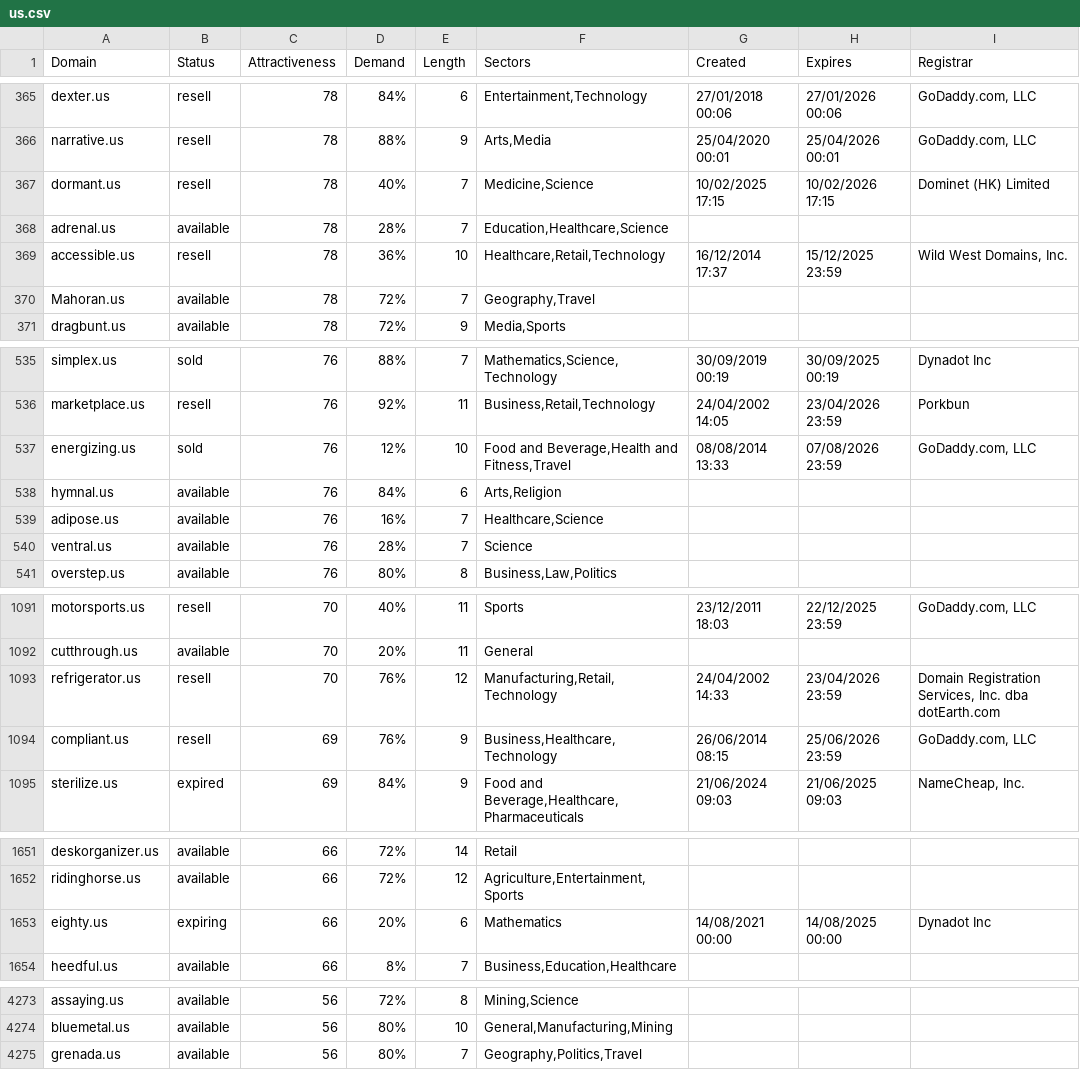
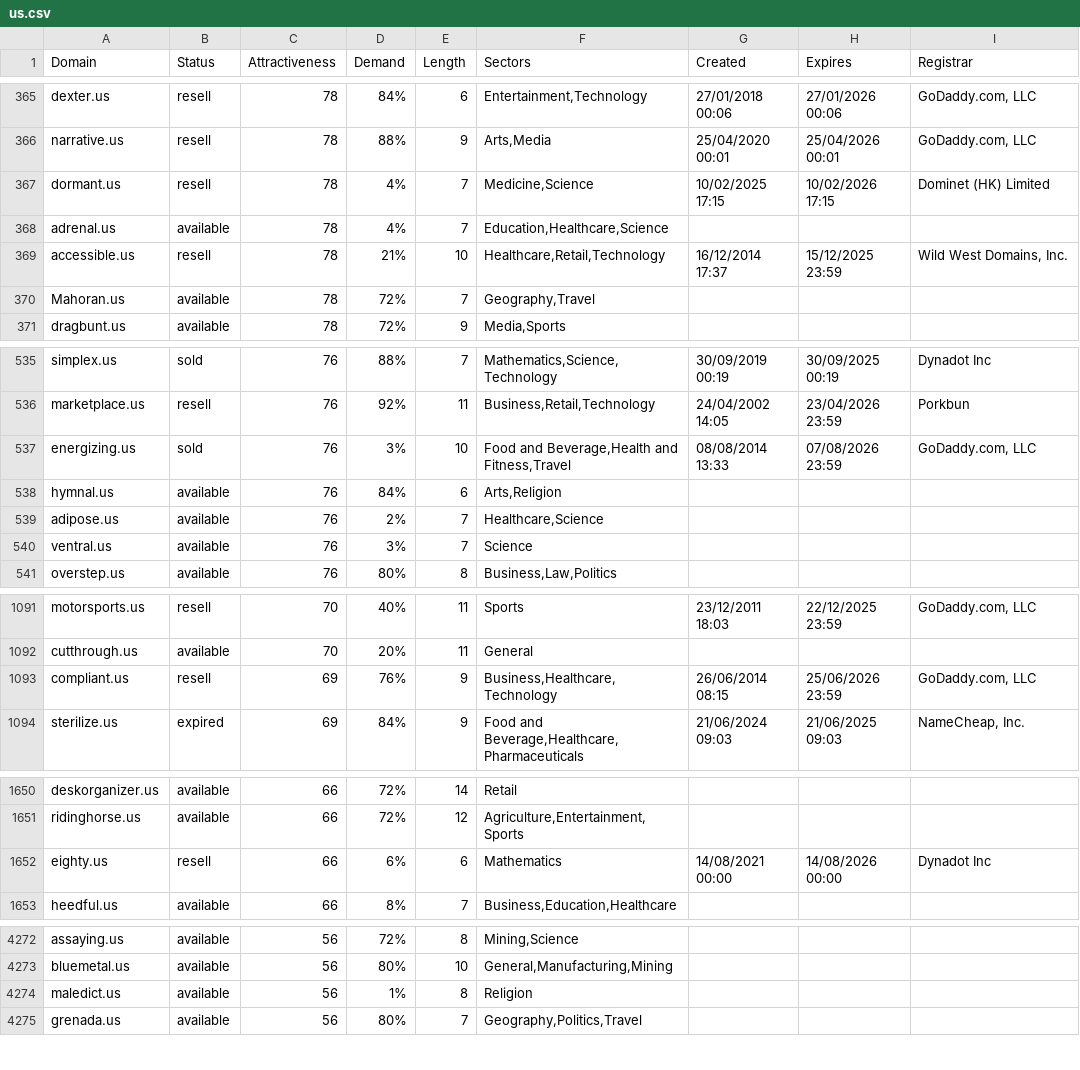
Before and after one commit to UniqueDomains/us-oneword-domains, a CSV file: us.csv, drawn as a sheet; only a part is shown, gaps mark what is left out; the diff covers the shown part only.

Commit message:
Domains update

```diff
--- a/us.csv
+++ b/us.csv
@@ -366,5 +366,5 @@ dexter.us,resell,78,84%,6,"Entertainment,Technology",27/01/2018 00:06,27/01/2026
 narrative.us,resell,78,88%,9,"Arts,Media",25/04/2020 00:01,25/04/2026 00:01,"GoDaddy.com, LLC"
-dormant.us,resell,78,40%,7,"Medicine,Science",10/02/2025 17:15,10/02/2026 17:15,Dominet (HK) Limited
-adrenal.us,available,78,28%,7,"Education,Healthcare,Science",,,
-accessible.us,resell,78,36%,10,"Healthcare,Retail,Technology",16/12/2014 17:37,15/12/2025 23:59,"Wild West Domains, Inc."
+dormant.us,resell,78,4%,7,"Medicine,Science",10/02/2025 17:15,10/02/2026 17:15,Dominet (HK) Limited
+adrenal.us,available,78,4%,7,"Education,Healthcare,Science",,,
+accessible.us,resell,78,21%,10,"Healthcare,Retail,Technology",16/12/2014 17:37,15/12/2025 23:59,"Wild West Domains, Inc."
 Mahoran.us,available,78,72%,7,"Geography,Travel",,,
@@ -536,6 +536,6 @@ simplex.us,sold,76,88%,7,"Mathematics,Science,Technology",30/09/2019 00:19,30/09
 marketplace.us,resell,76,92%,11,"Business,Retail,Technology",24/04/2002 14:05,23/04/2026 23:59,Porkbun
-energizing.us,sold,76,12%,10,"Food and Beverage,Health and Fitness,Travel",08/08/2014 13:33,07/08/2026 23:59,"GoDaddy.com, LLC"
+energizing.us,sold,76,3%,10,"Food and Beverage,Health and Fitness,Travel",08/08/2014 13:33,07/08/2026 23:59,"GoDaddy.com, LLC"
 hymnal.us,available,76,84%,6,"Arts,Religion",,,
-adipose.us,available,76,16%,7,"Healthcare,Science",,,
-ventral.us,available,76,28%,7,Science,,,
+adipose.us,available,76,2%,7,"Healthcare,Science",,,
+ventral.us,available,76,3%,7,Science,,,
 overstep.us,available,76,80%,8,"Business,Law,Politics",,,
@@ -1092,3 +1092,2 @@ motorsports.us,resell,70,40%,11,Sports,23/12/2011 18:03,22/12/2025 23:59,"GoDadd
 cutthrough.us,available,70,20%,11,General,,,
-refrigerator.us,resell,70,76%,12,"Manufacturing,Retail,Technology",24/04/2002 14:33,23/04/2026 23:59,"Domain Registration Services, Inc. dba dotEarth.com"
 compliant.us,resell,69,76%,9,"Business,Healthcare,Technology",26/06/2014 08:15,25/06/2026 23:59,"GoDaddy.com, LLC"
@@ -1652,3 +1651,3 @@ deskorganizer.us,available,66,72%,14,Retail,,,
 ridinghorse.us,available,66,72%,12,"Agriculture,Entertainment,Sports",,,
-eighty.us,expiring,66,20%,6,Mathematics,14/08/2021 00:00,14/08/2025 00:00,Dynadot Inc
+eighty.us,resell,66,6%,6,Mathematics,14/08/2021 00:00,14/08/2026 00:00,Dynadot Inc
 heedful.us,available,66,8%,7,"Business,Education,Healthcare",,,
@@ -4274,2 +4273,3 @@ assaying.us,available,56,72%,8,"Mining,Science",,,
 bluemetal.us,available,56,80%,10,"General,Manufacturing,Mining",,,
+maledict.us,available,56,1%,8,Religion,,,
 grenada.us,available,56,80%,7,"Geography,Politics,Travel",,,
```
Also changed, not shown: 71 edited cells elsewhere in this file, 2 other files.
